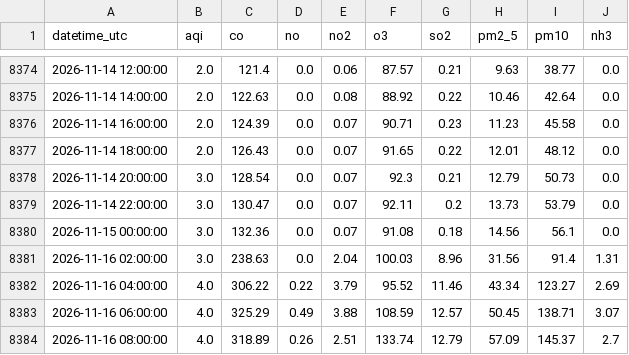
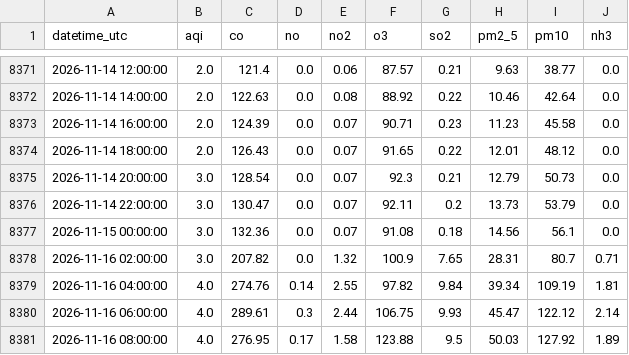
Before and after one commit to Zainab1003/AQIproject, a CSV file: data/2_years.csv, drawn as a sheet; only a part is shown, gaps mark what is left out; the diff covers the shown part only.

```diff
--- a/data/2_years.csv
+++ b/data/2_years.csv
@@ -8380,5 +8377,5 @@ datetime_utc,aqi,co,no,no2,o3,so2,pm2_5,pm10,nh3
 2026-11-15 00:00:00,3.0,132.36,0.0,0.07,91.08,0.18,14.56,56.1,0.0
-2026-11-16 02:00:00,3.0,238.63,0.0,2.04,100.03,8.96,31.56,91.4,1.31
-2026-11-16 04:00:00,4.0,306.22,0.22,3.79,95.52,11.46,43.34,123.27,2.69
-2026-11-16 06:00:00,4.0,325.29,0.49,3.88,108.59,12.57,50.45,138.71,3.07
-2026-11-16 08:00:00,4.0,318.89,0.26,2.51,133.74,12.79,57.09,145.37,2.7
+2026-11-16 02:00:00,3.0,207.82,0.0,1.32,100.9,7.65,28.31,80.7,0.71
+2026-11-16 04:00:00,4.0,274.76,0.14,2.55,97.82,9.84,39.34,109.19,1.81
+2026-11-16 06:00:00,4.0,289.61,0.3,2.44,106.75,9.93,45.47,122.12,2.14
+2026-11-16 08:00:00,4.0,276.95,0.17,1.58,123.88,9.5,50.03,127.92,1.89
```
Also changed, not shown: 3 added rows, 3 removed rows and 58 edited cells elsewhere in this file.
